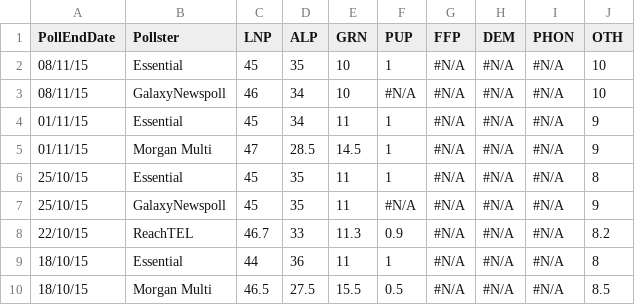
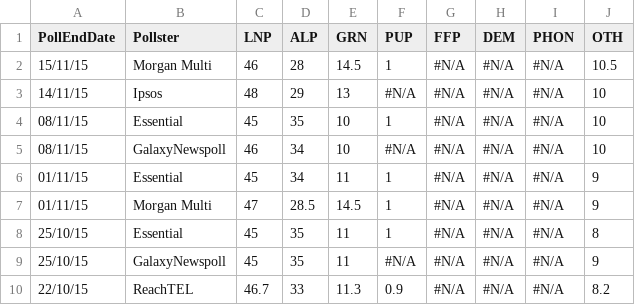
Before and after one commit to PhantomTrend/ptcode, a CSV file: PollingData/NationalData.csv, drawn as a sheet; only a part is shown; the shorter side is filled out with more unchanged rows; the diff names each change by its address in the sheet, - before the commit and + after, or states it on an @@ line.

```diff
--- a/PollingData/NationalData.csv
+++ b/PollingData/NationalData.csv
+row 2: 15/11/15 | Morgan Multi | 46 | 28 | 14.5 | 1 | #N/A | #N/A | #N/A | 10.5
+row 3: 14/11/15 | Ipsos | 48 | 29 | 13 | #N/A | #N/A | #N/A | #N/A | 10
```
Also changed, not shown: PollingData/National2ppData.csv, PollingData/PollingURLs.csv.
